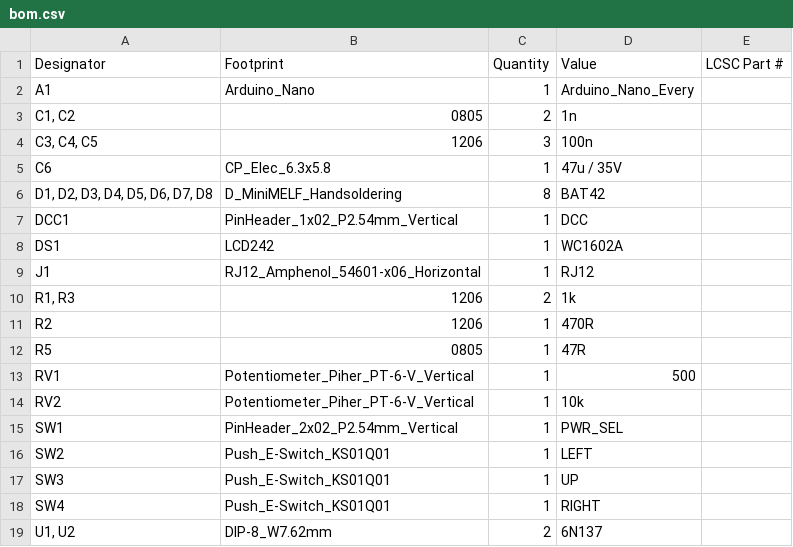
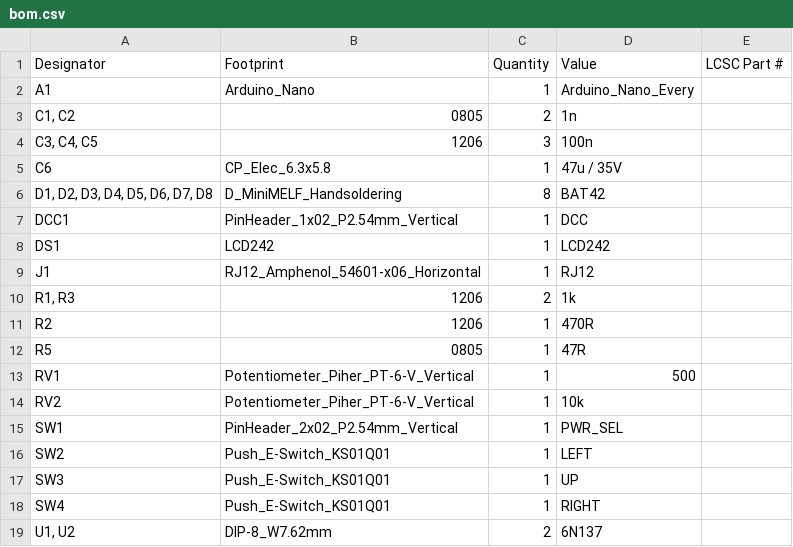
Before and after one commit to newHeiko/DCCAnalyze-PCB, a CSV file: production/bom.csv, drawn as a sheet.

Commit message:
Update production data

```diff
--- a/production/bom.csv
+++ b/production/bom.csv
@@ -7,3 +7,3 @@ C6,CP_Elec_6.3x5.8,1,47u / 35V,
 DCC1,PinHeader_1x02_P2.54mm_Vertical,1,DCC,
-DS1,LCD242,1,WC1602A,
+DS1,LCD242,1,LCD242,
 J1,RJ12_Amphenol_54601-x06_Horizontal,1,RJ12,
```
Also changed, not shown: production/positions.csv, 2 other files.
